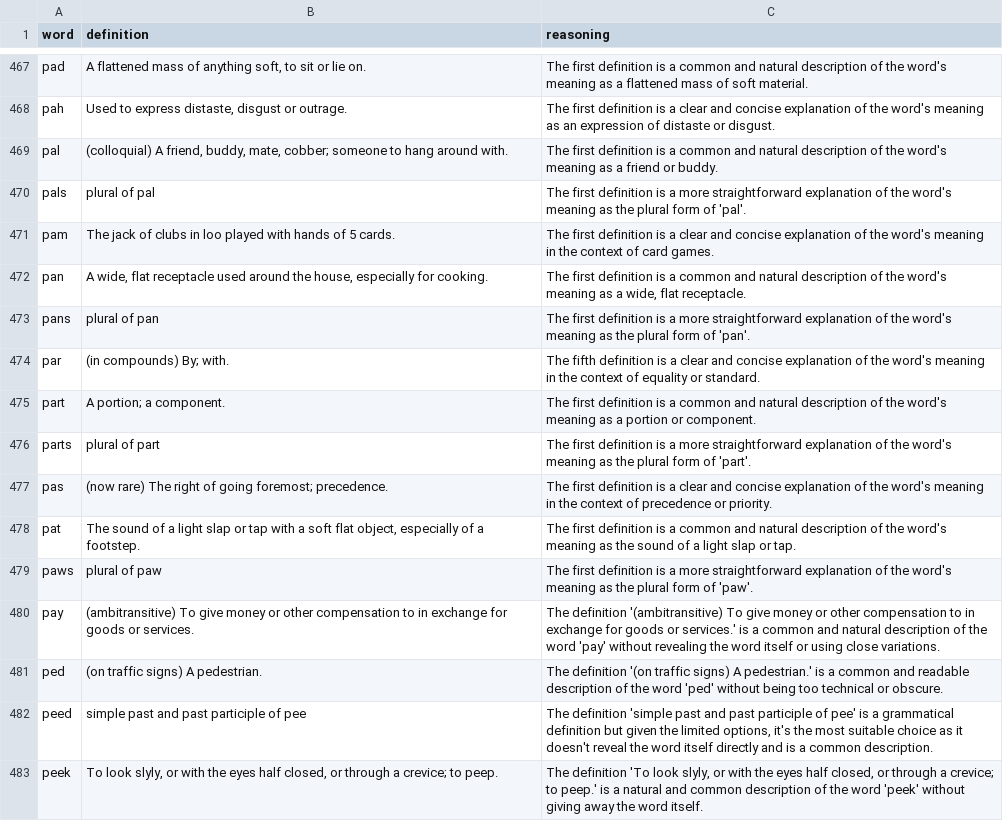
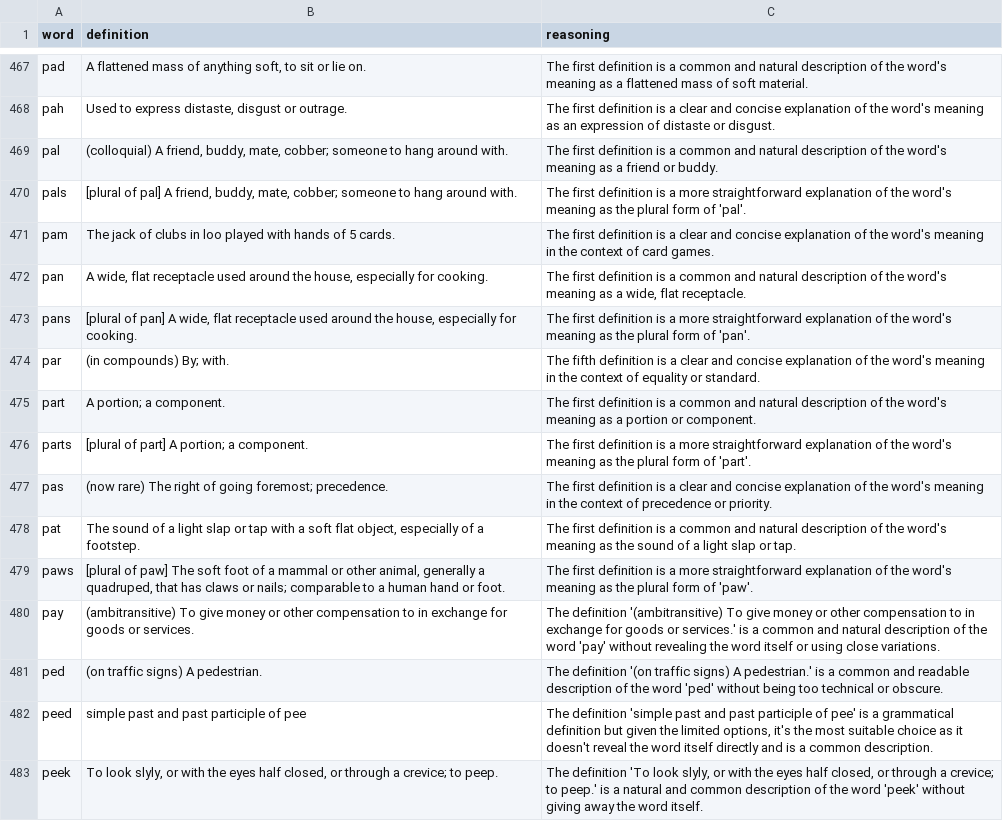
Before and after one commit to Jzurcc/anadrome-puzzles, a CSV file: best_definitions_ai.csv, drawn as a sheet; only a part is shown, gaps mark what is left out; the diff covers the shown part only.

Commit message:
feat(data): refine themes and fetch rich definitions for grammatical words
- Reassign awkward themes into 14 refined categories via LLM categorization
- Add utility scripts for AI theme assignment and definition fetching
- Replace empty grammatical definitions (e.g., 'plural of') with true root definitions and examples from the Free Dictionary API
- Update core datasets (CSV and JSON) to reflect the refined themes and rich definitions

```diff
--- a/best_definitions_ai.csv
+++ b/best_definitions_ai.csv
@@ -471 +471 @@
-"pals","plural of pal","The first definition is a more straightforward explanation of the word's meaning as the plural form of 'pal'."
+pals,"[plural of pal] A friend, buddy, mate, cobber; someone to hang around with.",The first definition is a more straightforward explanation of the word's meaning as the plural form of 'pal'.
@@ -474 +474 @@
-"pans","plural of pan","The first definition is a more straightforward explanation of the word's meaning as the plural form of 'pan'."
+pans,"[plural of pan] A wide, flat receptacle used around the house, especially for cooking.",The first definition is a more straightforward explanation of the word's meaning as the plural form of 'pan'.
@@ -477 +477 @@
-"parts","plural of part","The first definition is a more straightforward explanation of the word's meaning as the plural form of 'part'."
+parts,[plural of part] A portion; a component.,The first definition is a more straightforward explanation of the word's meaning as the plural form of 'part'.
@@ -480 +480 @@
-"paws","plural of paw","The first definition is a more straightforward explanation of the word's meaning as the plural form of 'paw'."
+paws,"[plural of paw] The soft foot of a mammal or other animal, generally a quadruped, that has claws or nails; comparable to a human hand or foot.",The first definition is a more straightforward explanation of the word's meaning as the plural form of 'paw'.
```
Also changed, not shown: 85 edited cells elsewhere in this file, 4 other files.
